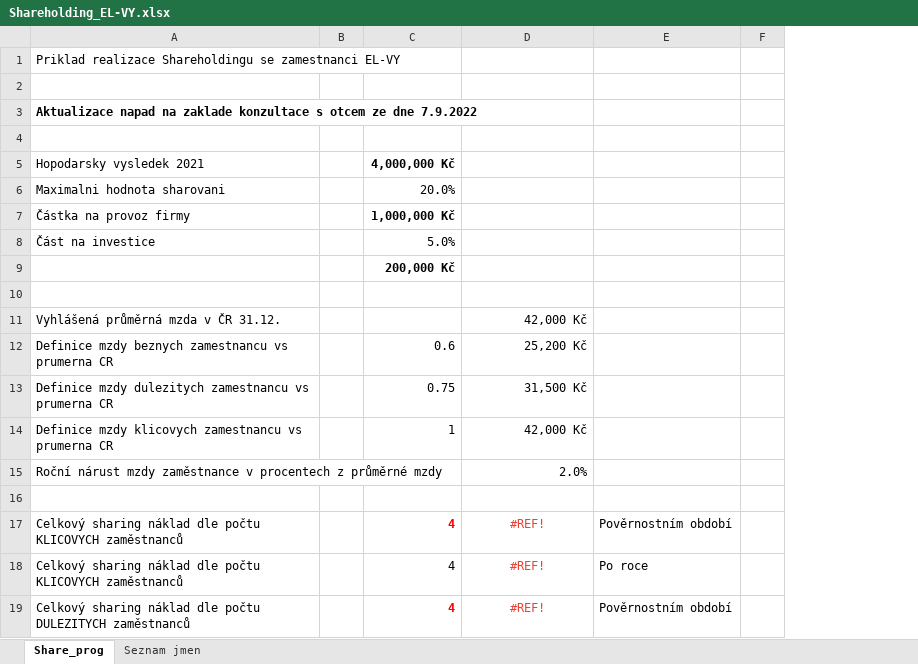
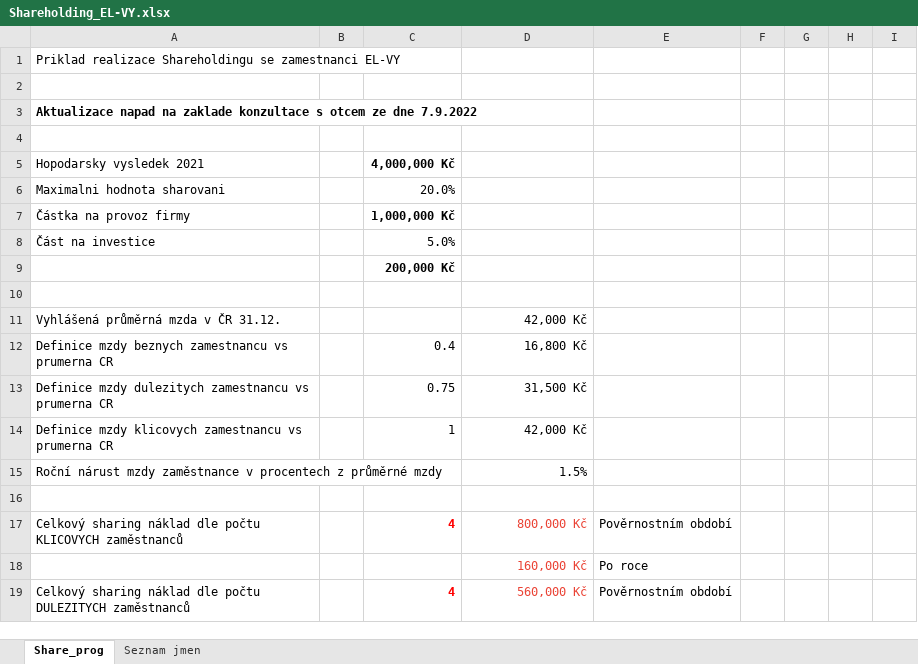
Before and after one commit to homijan/Excel-EL-VY, an Excel workbook: Shareholding_EL-VY.xlsx, sheet Share_prog, drawn as a sheet; only a part is shown; values as stored, in another font and other column widths than the file's, no borders; removed rows and columns are numbered as before the commit, all else as after; the diff covers the shown part only; the diff names each change by its address in the sheet, - before the commit and + after, or states it on an @@ line.

Commit message:
Kompletni vypocet
Obsahuje rust mezd, sharing a obchod pro bezne, dulezite, klicove, strategicke a obchodní zamestnance. Take uvazuje mzdový narůst vzhledem k prumerne zde CR (proporcne dle důležitosti zamestnance).

```diff
--- a/Shareholding_EL-VY.xlsx (sheet Share_prog)
+++ b/Shareholding_EL-VY.xlsx (sheet Share_prog)
-column F, empty
+column F, empty
+column G, empty
+column H, empty
+column I, empty
-C12 (4,000,000 Kč): 0.6
+C12 (4,000,000 Kč): 0.4
-D12: 25,200 Kč
+D12: 16,800 Kč
-D15: 2.0%
+D15: 1.5%
-D17: #REF!
+D17: 800,000 Kč
-D17 alignment: center
+D17 alignment: right
-row 18: Celkový sharing náklad dle počtu KLICOVYCH zaměstnanců |  | 4 | #REF! | Po roce
+row 18:  |  |  | 160,000 Kč | Po roce
-D19: #REF!
+D19: 560,000 Kč
-D19 alignment: center
+D19 alignment: right
```
Also changed, not shown: 14 added rows, 31 removed rows, 1 moved row, 28 edited cells and cell formats elsewhere in this sheet, formulas that keep their value.
